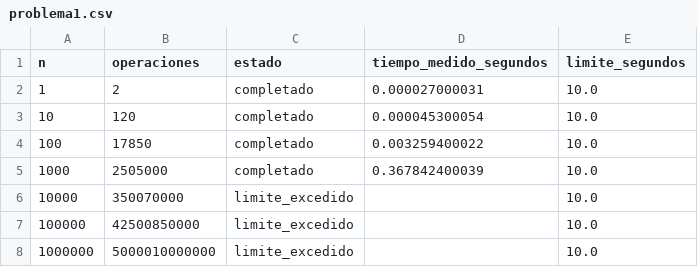
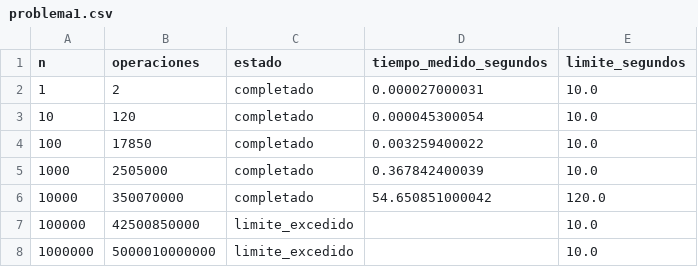
Before and after one commit to ZyroBad/LAB8_TC, a CSV file: programas/resultados/problema1.csv, drawn as a sheet.

```diff
--- a/programas/resultados/problema1.csv
+++ b/programas/resultados/problema1.csv
@@ -5,3 +5,3 @@ n,operaciones,estado,tiempo_medido_segundos,limite_segundos
 1000,2505000,completado,0.367842400039,10.0
-10000,350070000,limite_excedido,,10.0
+10000,350070000,completado,54.650851000042,120.0
 100000,42500850000,limite_excedido,,10.0
```
Also changed, not shown: programas/resultados/problema3.csv, 10 other files.
